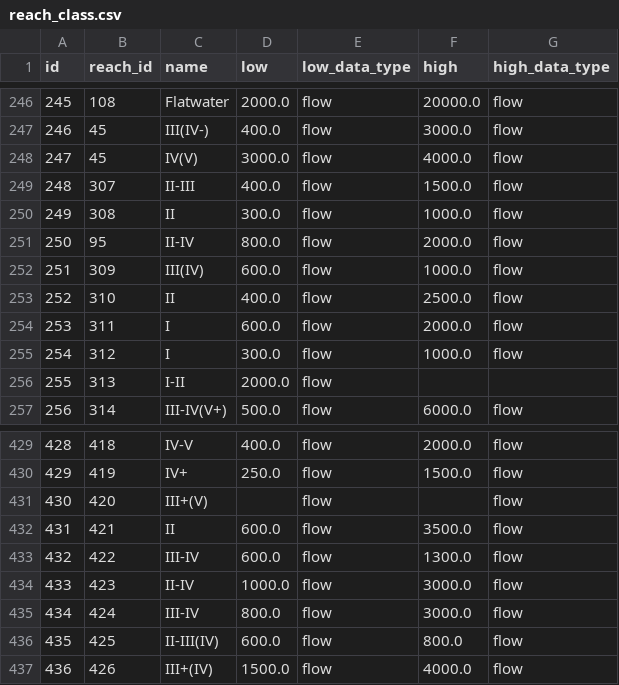
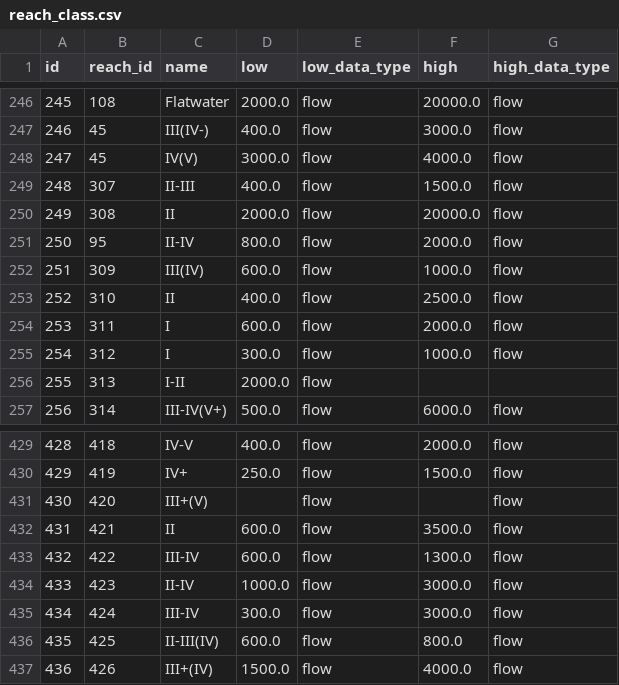
Before and after one commit to mousebrains/kayak_data, a CSV file: reach_class.csv, drawn as a sheet; only a part is shown, gaps mark what is left out.

```diff
--- a/reach_class.csv
+++ b/reach_class.csv
@@ -249,3 +249,3 @@ id,reach_id,name,low,low_data_type,high,high_data_type
 248,307,II-III,400.0,flow,1500.0,flow
-249,308,II,300.0,flow,1000.0,flow
+249,308,II,2000.0,flow,20000.0,flow
 250,95,II-IV,800.0,flow,2000.0,flow
@@ -434,3 +434,3 @@ id,reach_id,name,low,low_data_type,high,high_data_type
 433,423,II-IV,1000.0,flow,3000.0,flow
-434,424,III-IV,800.0,flow,3000.0,flow
+434,424,III-IV,300.0,flow,3000.0,flow
 435,425,II-III(IV),600.0,flow,800.0,flow
```
